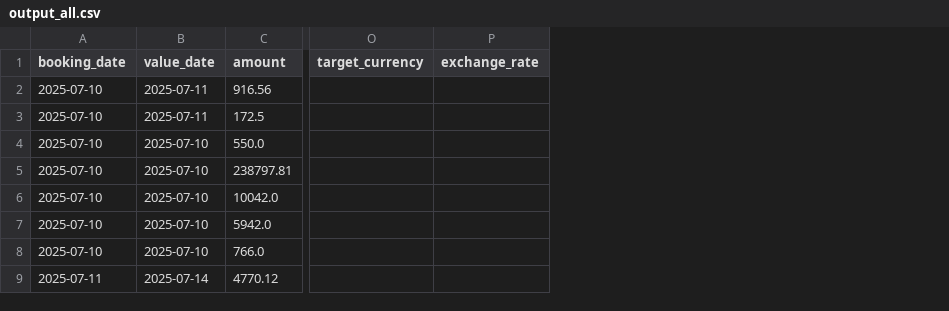
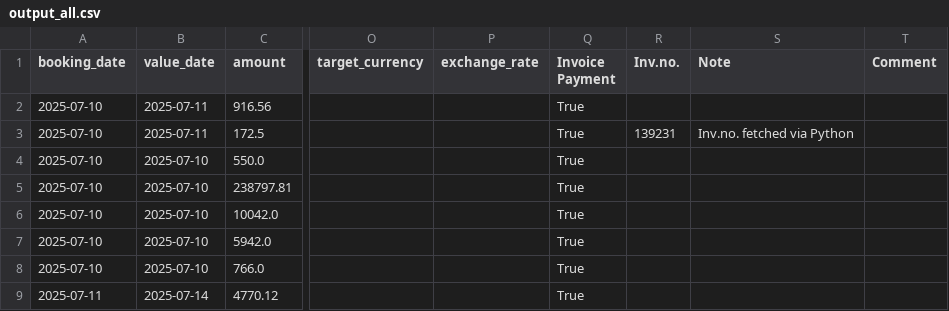
Before and after one commit to nist-monta/finance, a CSV file: bank-reconciliation/output_all.csv, drawn as a sheet; only a part is shown, gaps mark what is left out; the diff names each change by its address in the sheet, - before the commit and + after, or states it on an @@ line.

Commit message:
Filling inv. no. from description. Adding note and comment fields

```diff
--- a/bank-reconciliation/output_all.csv
+++ b/bank-reconciliation/output_all.csv
+column Q (Invoice Payment), rows 2-9: all True
+column R (Inv.no.), row 3: 139231
+column S (Note), row 3: Inv.no. fetched via Python
+column T (Comment), empty
```
Also changed, not shown: 1 other file.
